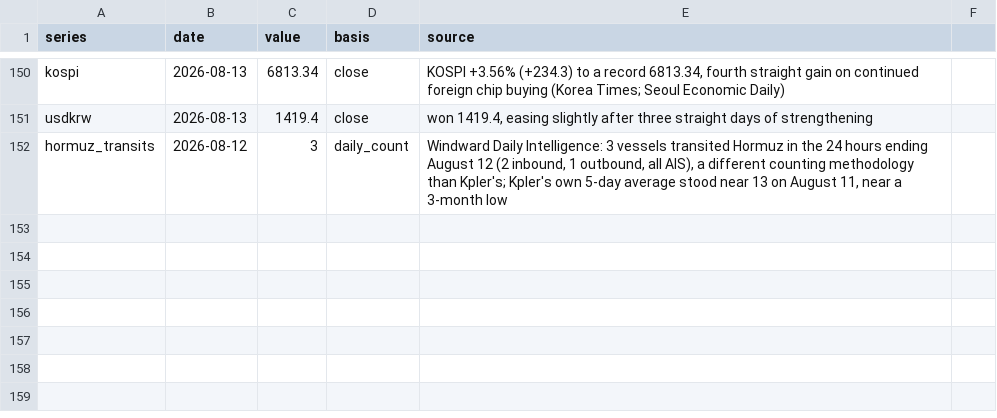
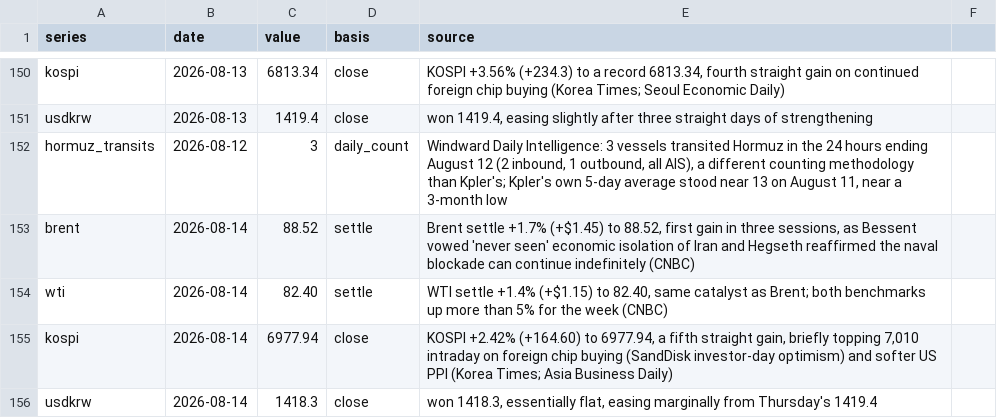
Before and after one commit to willsheo/middle-east-news, a CSV file: data/observations.csv, drawn as a sheet; only a part is shown, gaps mark what is left out.

```diff
--- a/data/observations.csv
+++ b/data/observations.csv
@@ -152 +152,5 @@ usdkrw,2026-08-13,1419.4,close,"won 1419.4, easing slightly after three straight
 hormuz_transits,2026-08-12,3,daily_count,"Windward Daily Intelligence: 3 vessels transited Hormuz in the 24 hours ending August 12 (2 inbound, 1 outbound, all AIS), a different counting methodology than Kpler's; Kpler's own 5-day average stood near 13 on August 11, near a 3-month low"
+brent,2026-08-14,88.52,settle,"Brent settle +1.7% (+$1.45) to 88.52, first gain in three sessions, as Bessent vowed 'never seen' economic isolation of Iran and Hegseth reaffirmed the naval blockade can continue indefinitely (CNBC)"
+wti,2026-08-14,82.40,settle,"WTI settle +1.4% (+$1.15) to 82.40, same catalyst as Brent; both benchmarks up more than 5% for the week (CNBC)"
+kospi,2026-08-14,6977.94,close,"KOSPI +2.42% (+164.60) to 6977.94, a fifth straight gain, briefly topping 7,010 intraday on foreign chip buying (SandDisk investor-day optimism) and softer US PPI (Korea Times; Asia Business Daily)"
+usdkrw,2026-08-14,1418.3,close,"won 1418.3, essentially flat, easing marginally from Thursday's 1419.4"
```
Also changed, not shown: data/events.csv, data/series.csv, 11 other files.
